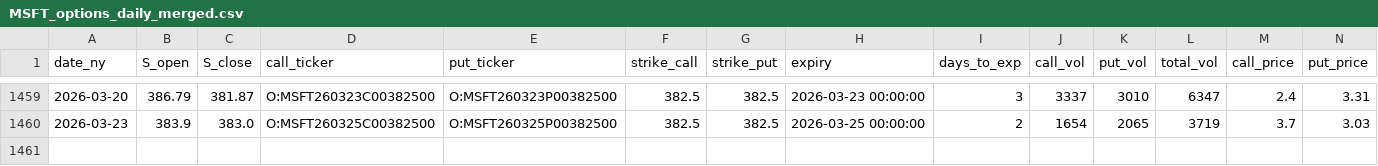
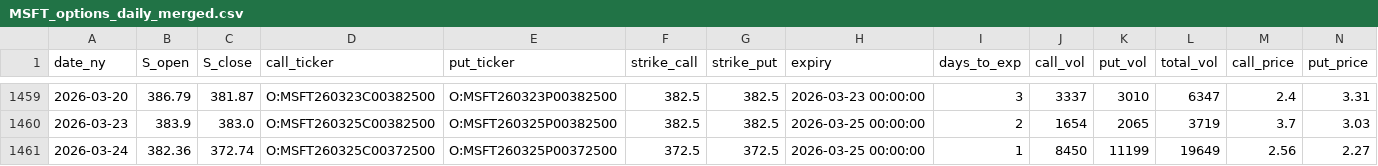
Before and after one commit to KieferOng/dispersion-trading, a CSV file: data2/MSFT_options_daily_merged.csv, drawn as a sheet; only a part is shown, gaps mark what is left out; rows hold the shown columns only; the diff names each change by its address in the sheet, - before the commit and + after, or states it on an @@ line.

```diff
--- a/data2/MSFT_options_daily_merged.csv
+++ b/data2/MSFT_options_daily_merged.csv
+row 1461: 2026-03-24 | 382.36 | 372.74 | O:MSFT260325C00372500 | O:MSFT260325P00372500 | 372.5 | 372.5 | 2026-03-25 00:00:00 | 1 | 8450 | 11199 | 19649 | 2.56 | 2.27
```
Also changed, not shown: data2/AAPL_options_daily_merged.csv, data2/NVDA_options_daily_merged.csv, 12 other files.
